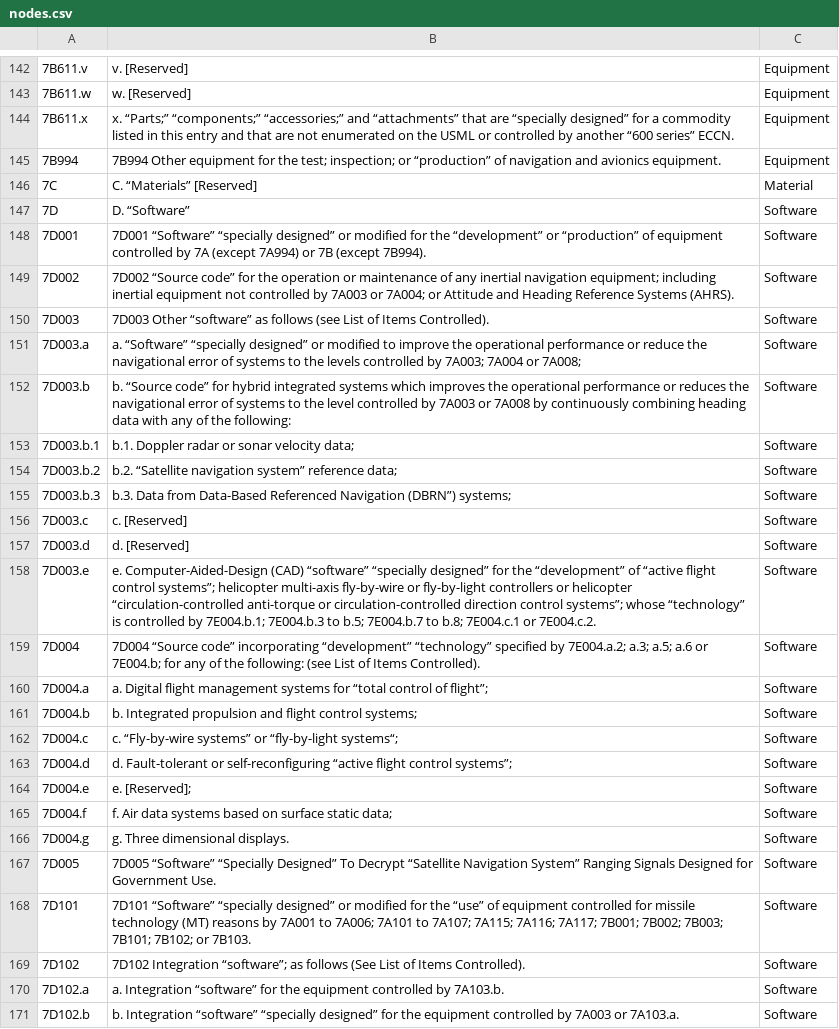
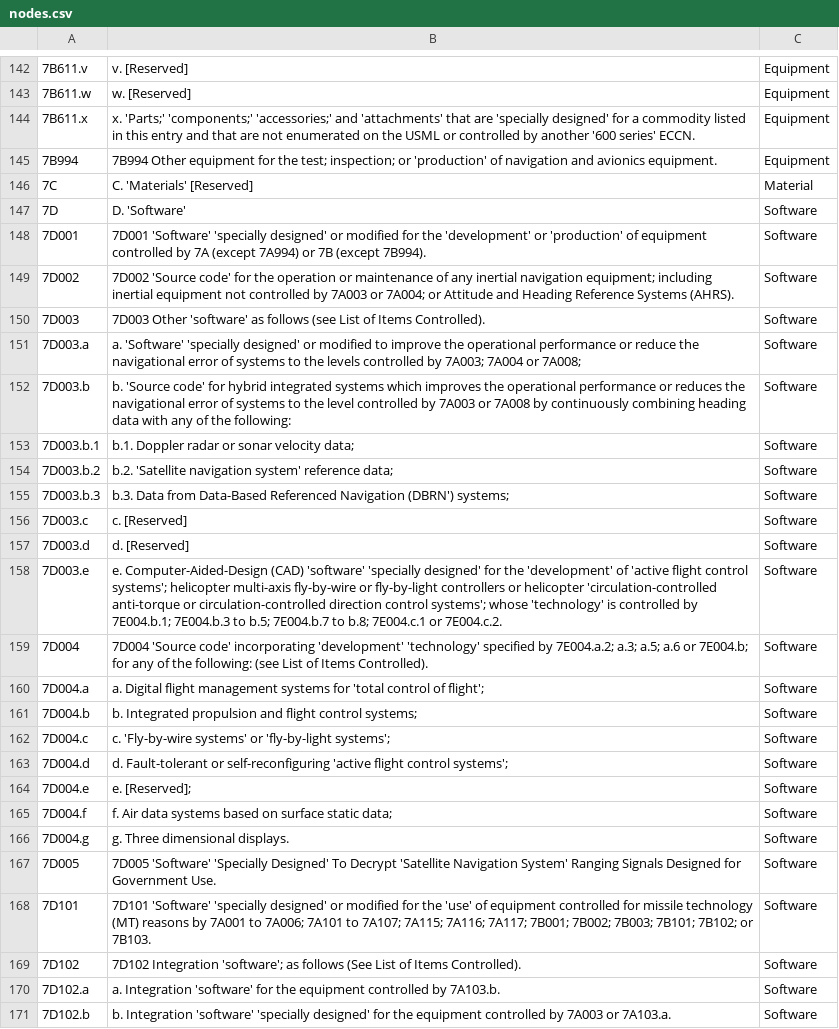
Before and after one commit to skprasadu/langchain-nextjs-salesgpt, a CSV file: nodes.csv, drawn as a sheet; only a part is shown, gaps mark what is left out; the diff covers the shown part only; the diff names each change by its address in the sheet, - before the commit and + after, or states it on an @@ line.

Commit message:
cleaned the data

```diff
--- a/nodes.csv
+++ b/nodes.csv
-B144: x. “Parts;” “components;” “accessories;” and “attachments” that are “specially designed” for a commodity listed in this entry and that are not enumerated on the USML or controlled by another “600 series” ECCN.
+B144: x. 'Parts;' 'components;' 'accessories;' and 'attachments' that are 'specially designed' for a commodity listed in this entry and that are not enumerated on the USML or controlled by another '600 series' ECCN.
-B145: …inspection; or “production” of navigation…
+B145: …inspection; or 'production' of navigation…
-B146: C. “Materials” [Reserved]
+B146: C. 'Materials' [Reserved]
-B147: D. “Software”
+B147: D. 'Software'
-B148: 7D001 “Software” “specially designed” or modified for the “development” or “production” of equipment…
+B148: 7D001 'Software' 'specially designed' or modified for the 'development' or 'production' of equipment…
-B149: 7D002 “Source code” for the…
+B149: 7D002 'Source code' for the…
-B150: 7D003 Other “software” as follows…
+B150: 7D003 Other 'software' as follows…
-B151: a. “Software” “specially designed” or modified…
+B151: a. 'Software' 'specially designed' or modified…
-B152: b. “Source code” for hybrid…
+B152: b. 'Source code' for hybrid…
-B154: b.2. “Satellite navigation system” reference data;
+B154: b.2. 'Satellite navigation system' reference data;
-B155: …Referenced Navigation (DBRN”) systems;
+B155: …Referenced Navigation (DBRN') systems;
-B158: …Computer-Aided-Design (CAD) “software” “specially designed” for the “development” of “active flight control systems”; helicopter multi-axis fly-by-wire or fly-by-light controllers or helicopter “circulation-controlled anti-torque or circulation-controlled direction control systems”; whose “technology” is controlled…
+B158: …Computer-Aided-Design (CAD) 'software' 'specially designed' for the 'development' of 'active flight control systems'; helicopter multi-axis fly-by-wire or fly-by-light controllers or helicopter 'circulation-controlled anti-torque or circulation-controlled direction control systems'; whose 'technology' is controlled…
-B159: 7D004 “Source code” incorporating “development” “technology” specified by…
+B159: 7D004 'Source code' incorporating 'development' 'technology' specified by…
-B160: …systems for “total control of flight”;
+B160: …systems for 'total control of flight';
-B162: c. “Fly-by-wire systems” or “fly-by-light systems“;
+B162: c. 'Fly-by-wire systems' or 'fly-by-light systems';
-B163: …or self-reconfiguring “active flight control systems”;
+B163: …or self-reconfiguring 'active flight control systems';
-B167: 7D005 “Software” “Specially Designed” To Decrypt “Satellite Navigation System” Ranging Signals…
+B167: 7D005 'Software' 'Specially Designed' To Decrypt 'Satellite Navigation System' Ranging Signals…
-B168: 7D101 “Software” “specially designed” or modified for the “use” of equipment…
+B168: 7D101 'Software' 'specially designed' or modified for the 'use' of equipment…
-B169: 7D102 Integration “software”; as follows…
+B169: 7D102 Integration 'software'; as follows…
-B170: a. Integration “software” for the…
+B170: a. Integration 'software' for the…
-B171: b. Integration “software” “specially designed” for the…
+B171: b. Integration 'software' 'specially designed' for the…
```
Also changed, not shown: 98 edited cells elsewhere in this file.
